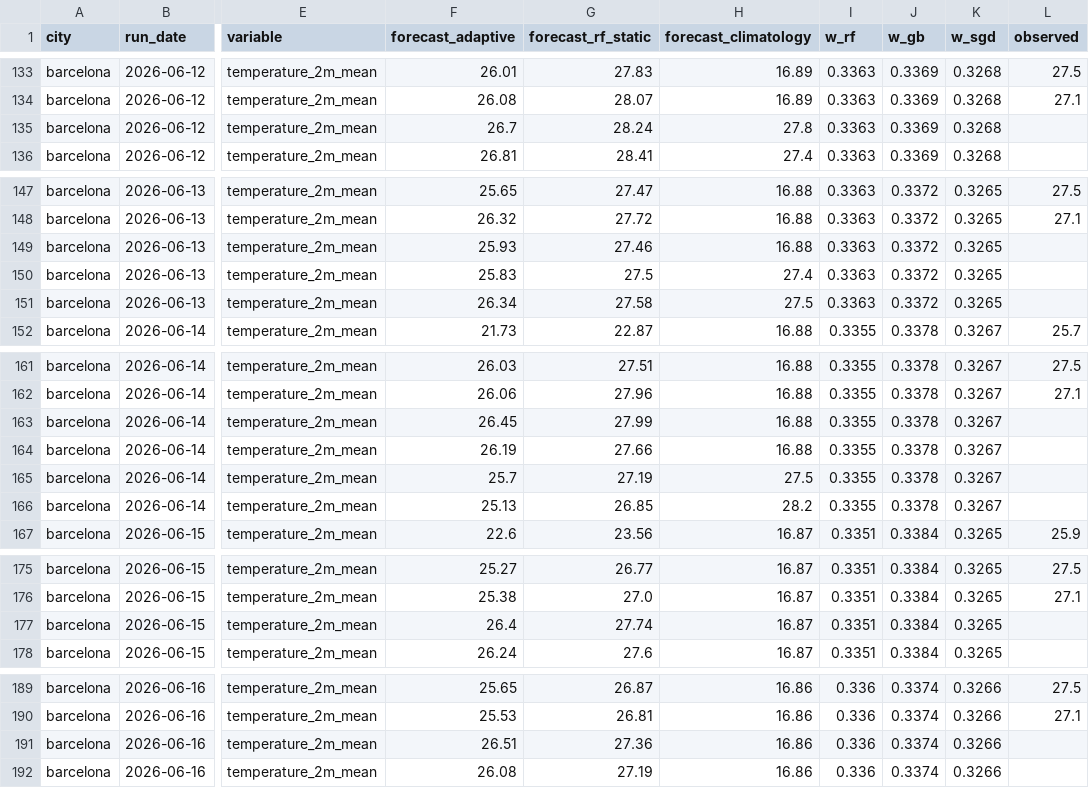
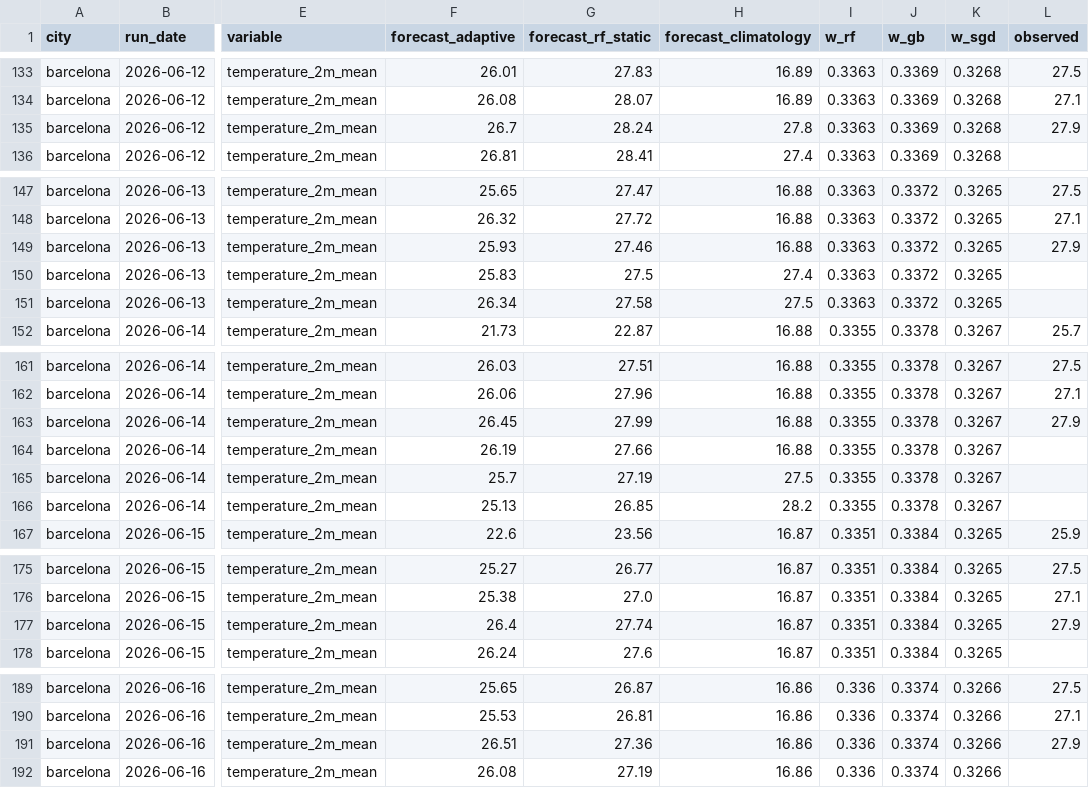
Before and after one commit to srxkatsumi/climate-adaptive-ml, a CSV file: data/predictions/barcelona_predictions.csv, drawn as a sheet; only a part is shown, gaps mark what is left out; the diff names each change by its address in the sheet, - before the commit and + after, or states it on an @@ line.

```diff
--- a/data/predictions/barcelona_predictions.csv
+++ b/data/predictions/barcelona_predictions.csv
-L135 (observed): (empty)
+L135 (observed): 27.9
-L149 (observed): (empty)
+L149 (observed): 27.9
-L163 (observed): (empty)
+L163 (observed): 27.9
-L177 (observed): (empty)
+L177 (observed): 27.9
-L191 (observed): (empty)
+L191 (observed): 27.9
```
Also changed, not shown: data/predictions/daily_summary.csv, data/predictions/sao_paulo_predictions.csv, 1 other file.
